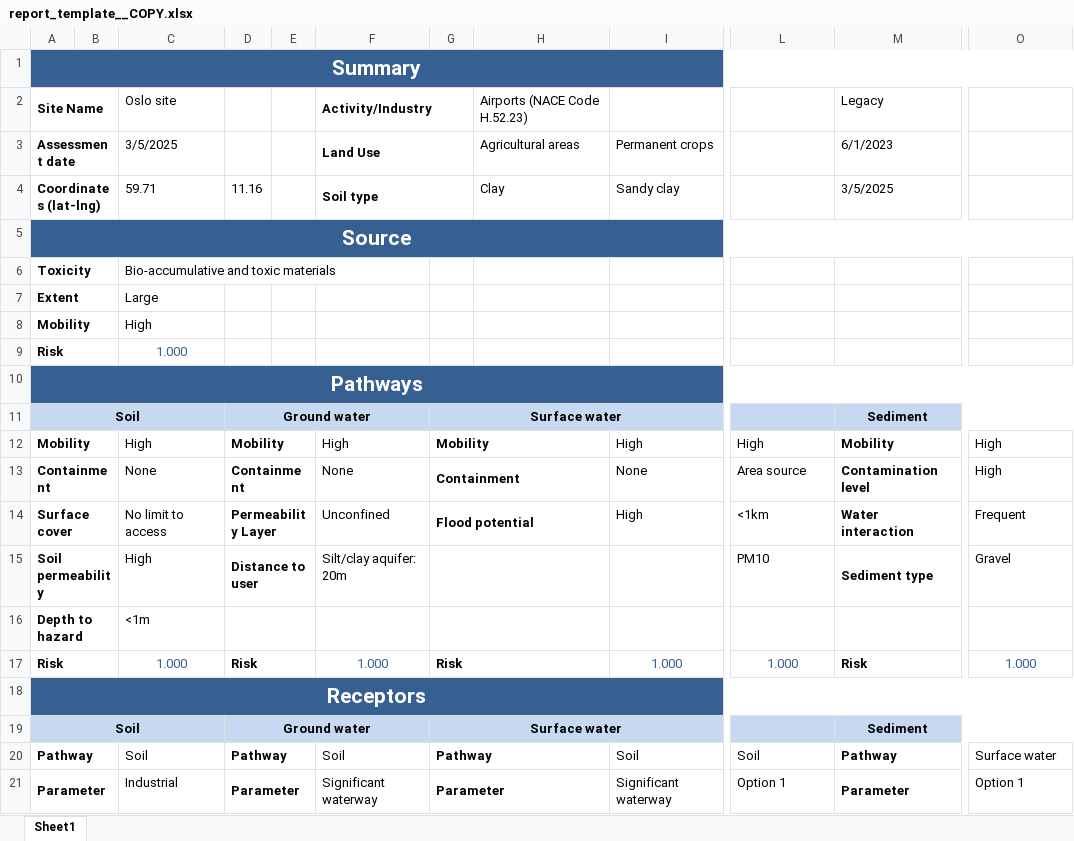
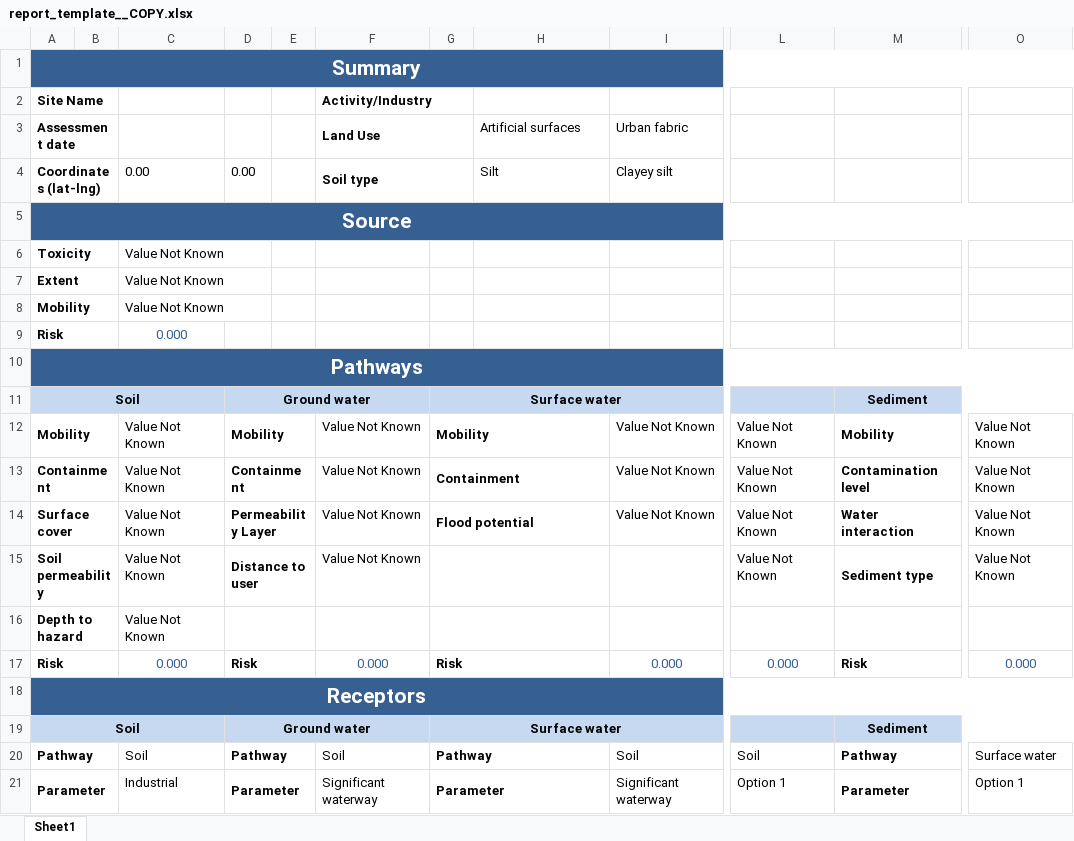
Before and after one commit to GMECH7/rss_islandr, an Excel workbook: rss_islandr/templates/report_template__COPY.xlsx, sheet Sheet1, drawn as a sheet; only a part is shown, gaps mark what is left out; values as stored, in another font and other column widths than the file's, no borders; the diff covers the shown part only; the diff names each change by its address in the sheet, - before the commit and + after, or states it on an @@ line.

Commit message:
DateEntry widget values are updated when scenario is imported

```diff
--- a/rss_islandr/templates/report_template__COPY.xlsx (sheet Sheet1)
+++ b/rss_islandr/templates/report_template__COPY.xlsx (sheet Sheet1)
-C2 (0.00): Oslo site
+C2 (0.00): (empty)
-H2 (Silt): Airports (NACE Code H.52.23)
+H2 (Silt): (empty)
-M2: Legacy
+M2: (empty)
-C3 (0.00): 3/5/2025
+C3 (0.00): (empty)
-H3 (Silt): Agricultural areas
+H3 (Silt): Artificial surfaces
-I3 (Clayey silt): Permanent crops
+I3 (Clayey silt): Urban fabric
-M3: 6/1/2023
+M3: (empty)
-C4: 59.71
+C4: 0.00
-D4: 11.16
+D4: 0.00
-H4: Clay
+H4: Silt
-I4: Sandy clay
+I4: Clayey silt
-M4: 3/5/2025
+M4: (empty)
-C6 (0.00): Bio-accumulative and toxic materials
+C6 (0.00): Value Not Known
-C7 (0.00): Large
+C7 (0.00): Value Not Known
-C8 (0.00): High
+C8 (0.00): Value Not Known
-C9 (0.00): 1.000
+C9 (0.00): 0.000
-C12 (0.00): High
+C12 (0.00): Value Not Known
-F12 (Soil type): High
+F12 (Soil type): Value Not Known
-I12 (Clayey silt): High
+I12 (Clayey silt): Value Not Known
-L12: High
+L12: Value Not Known
-O12:O13: High
+O12:O13: Value Not Known
-C13 (0.00): None
+C13 (0.00): Value Not Known
-F13 (Soil type): None
+F13 (Soil type): Value Not Known
-I13 (Clayey silt): None
+I13 (Clayey silt): Value Not Known
-L13: Area source
+L13: Value Not Known
-C14 (0.00): No limit to access
+C14 (0.00): Value Not Known
-F14 (Soil type): Unconfined
+F14 (Soil type): Value Not Known
-I14 (Clayey silt): High
+I14 (Clayey silt): Value Not Known
-L14: <1km
+L14: Value Not Known
-O14: Frequent
+O14: Value Not Known
-C15 (0.00): High
+C15 (0.00): Value Not Known
-F15 (Soil type): Silt/clay aquifer: 20m
+F15 (Soil type): Value Not Known
-L15: PM10
+L15: Value Not Known
-O15: Gravel
+O15: Value Not Known
-C16 (0.00): <1m
+C16 (0.00): Value Not Known
-C17 (0.00): 1.000
+C17 (0.00): 0.000
-F17 (Soil type): 1.000
+F17 (Soil type): 0.000
-I17 (Clayey silt): 1.000
+I17 (Clayey silt): 0.000
-L17: 1.000
+L17: 0.000
-O17: 1.000
+O17: 0.000
```
Also changed, not shown: 5 edited cells elsewhere in this sheet, 4 other files.
